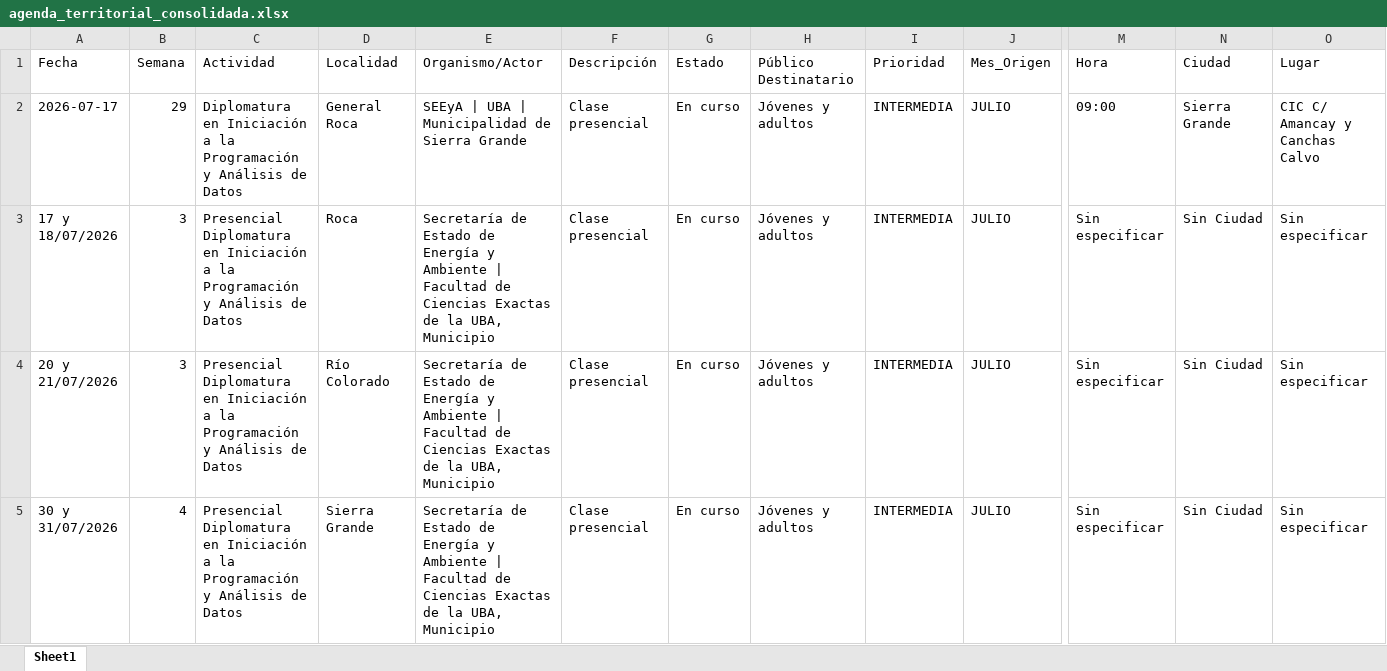
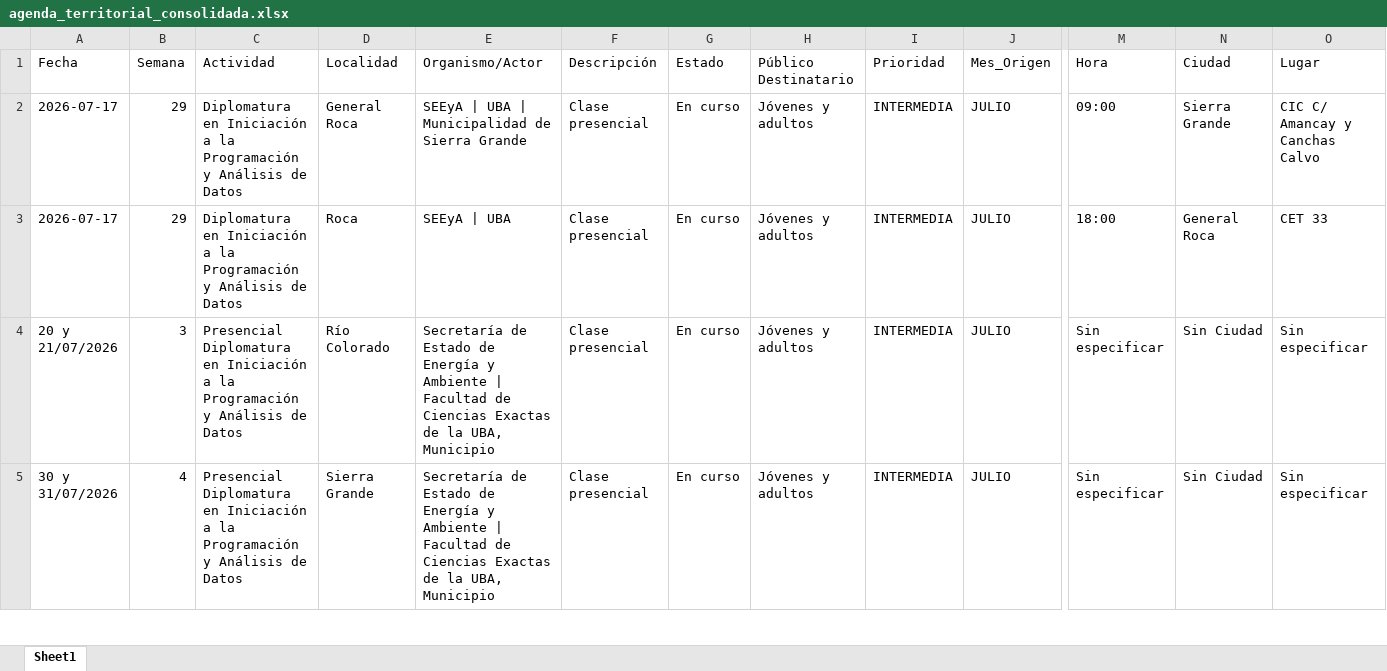
Before and after one commit to rocioneream-hub/agenda-territorial, an Excel workbook: agenda_territorial_consolidada.xlsx, sheet Sheet1, drawn as a sheet; only a part is shown, gaps mark what is left out; values as stored, in another font and other column widths than the file's, no borders; removed rows and columns are numbered as before the commit, all else as after; rows hold the shown columns only; the diff names each change by its address in the sheet, - before the commit and + after, or states it on an @@ line.

Commit message:
Modificar actividad: Diplomatura en Iniciación a la Programación y Análisis de Datos

```diff
--- a/agenda_territorial_consolidada.xlsx (sheet Sheet1)
+++ b/agenda_territorial_consolidada.xlsx (sheet Sheet1)
-row 3: 17 y 18/07/2026 | 3 | Presencial Diplomatura en Iniciación a la Programación y Análisis de Datos | Roca | Secretaría de Estado de Energía y Ambiente | Facultad de Ciencias Exactas de la UBA, Municipio | Clase presencial | En curso | Jóvenes y adultos | INTERMEDIA | JULIO | Sin especificar | Sin Ciudad | Sin especificar
+row 3: 2026-07-17 | 29 | Diplomatura en Iniciación a la Programación y Análisis de Datos | Roca | SEEyA | UBA | Clase presencial | En curso | Jóvenes y adultos | INTERMEDIA | JULIO | 18:00 | General Roca | CET 33
```
